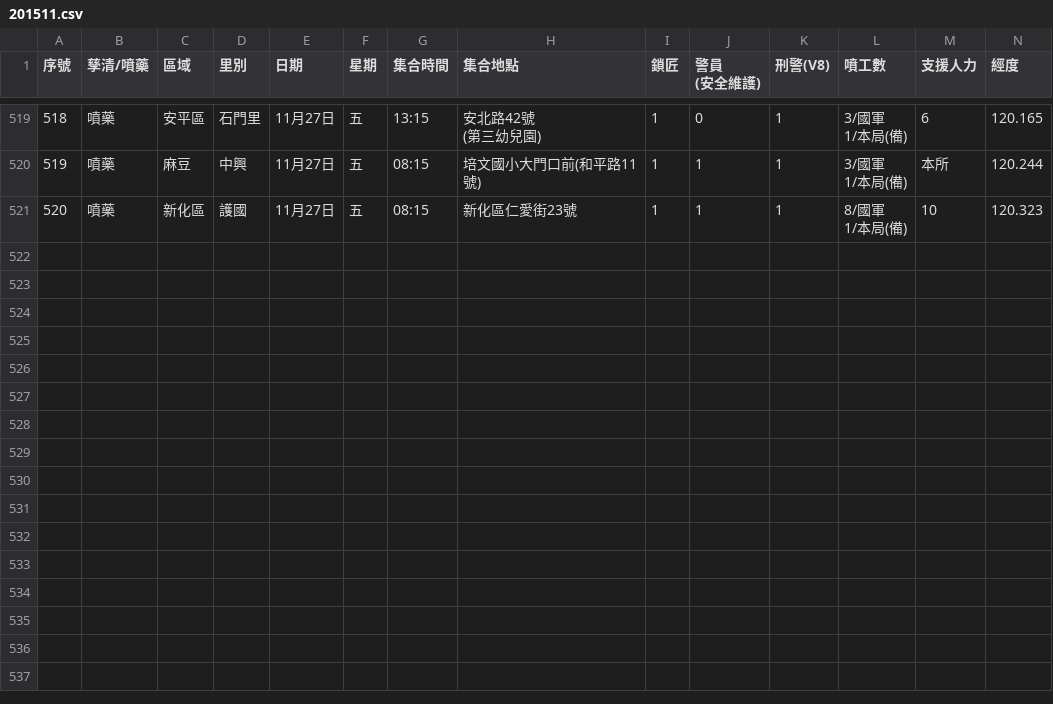
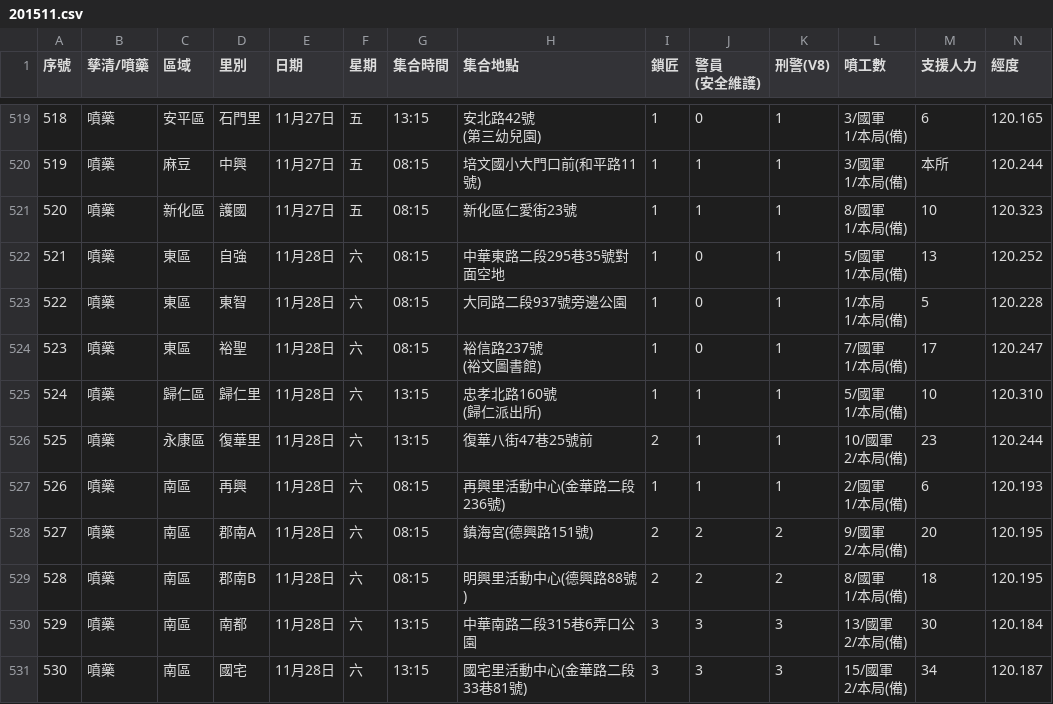
Before and after one commit to kiang/TainanDengueMap, a CSV file: chemical/raw/201511.csv, drawn as a sheet; only a part is shown, gaps mark what is left out; rows hold the shown columns only; ↵ is a line break in a cell; the diff names each change by its address in the sheet, - before the commit and + after, or states it on an @@ line.

```diff
--- a/chemical/raw/201511.csv
+++ b/chemical/raw/201511.csv
+row 522: 521 | 噴藥 | 東區 | 自強 | 11月28日 | 六 | 08:15 | 中華東路二段295巷35號對面空地 | 1 | 0 | 1 | 5/國軍 ↵ 1/本局(備) | 13 | 120.252
+row 523: 522 | 噴藥 | 東區 | 東智 | 11月28日 | 六 | 08:15 | 大同路二段937號旁邊公園 | 1 | 0 | 1 | 1/本局 ↵ 1/本局(備) | 5 | 120.228
+row 524: 523 | 噴藥 | 東區 | 裕聖 | 11月28日 | 六 | 08:15 | 裕信路237號 ↵ (裕文圖書館) | 1 | 0 | 1 | 7/國軍 ↵ 1/本局(備) | 17 | 120.247
+row 525: 524 | 噴藥 | 歸仁區 | 歸仁里 | 11月28日 | 六 | 13:15 | 忠孝北路160號 ↵ (歸仁派出所) | 1 | 1 | 1 | 5/國軍 ↵ 1/本局(備) | 10 | 120.310
+row 526: 525 | 噴藥 | 永康區 | 復華里 | 11月28日 | 六 | 13:15 | 復華八街47巷25號前 | 2 | 1 | 1 | 10/國軍 ↵ 2/本局(備) | 23 | 120.244
+row 527: 526 | 噴藥 | 南區 | 再興 | 11月28日 | 六 | 08:15 | 再興里活動中心(金華路二段236號) | 1 | 1 | 1 | 2/國軍 ↵ 1/本局(備) | 6 | 120.193
+row 528: 527 | 噴藥 | 南區 | 郡南A | 11月28日 | 六 | 08:15 | 鎮海宮(德興路151號) | 2 | 2 | 2 | 9/國軍 ↵ 2/本局(備) | 20 | 120.195
+row 529: 528 | 噴藥 | 南區 | 郡南B | 11月28日 | 六 | 08:15 | 明興里活動中心(德興路88號) | 2 | 2 | 2 | 8/國軍 ↵ 1/本局(備) | 18 | 120.195
+row 530: 529 | 噴藥 | 南區 | 南都 | 11月28日 | 六 | 13:15 | 中華南路二段315巷6弄口公園 | 3 | 3 | 3 | 13/國軍 ↵ 2/本局(備) | 30 | 120.184
+row 531: 530 | 噴藥 | 南區 | 國宅 | 11月28日 | 六 | 13:15 | 國宅里活動中心(金華路二段33巷81號) | 3 | 3 | 3 | 15/國軍 ↵ 2/本局(備) | 34 | 120.187
```
Also changed, not shown: 5 other files.
